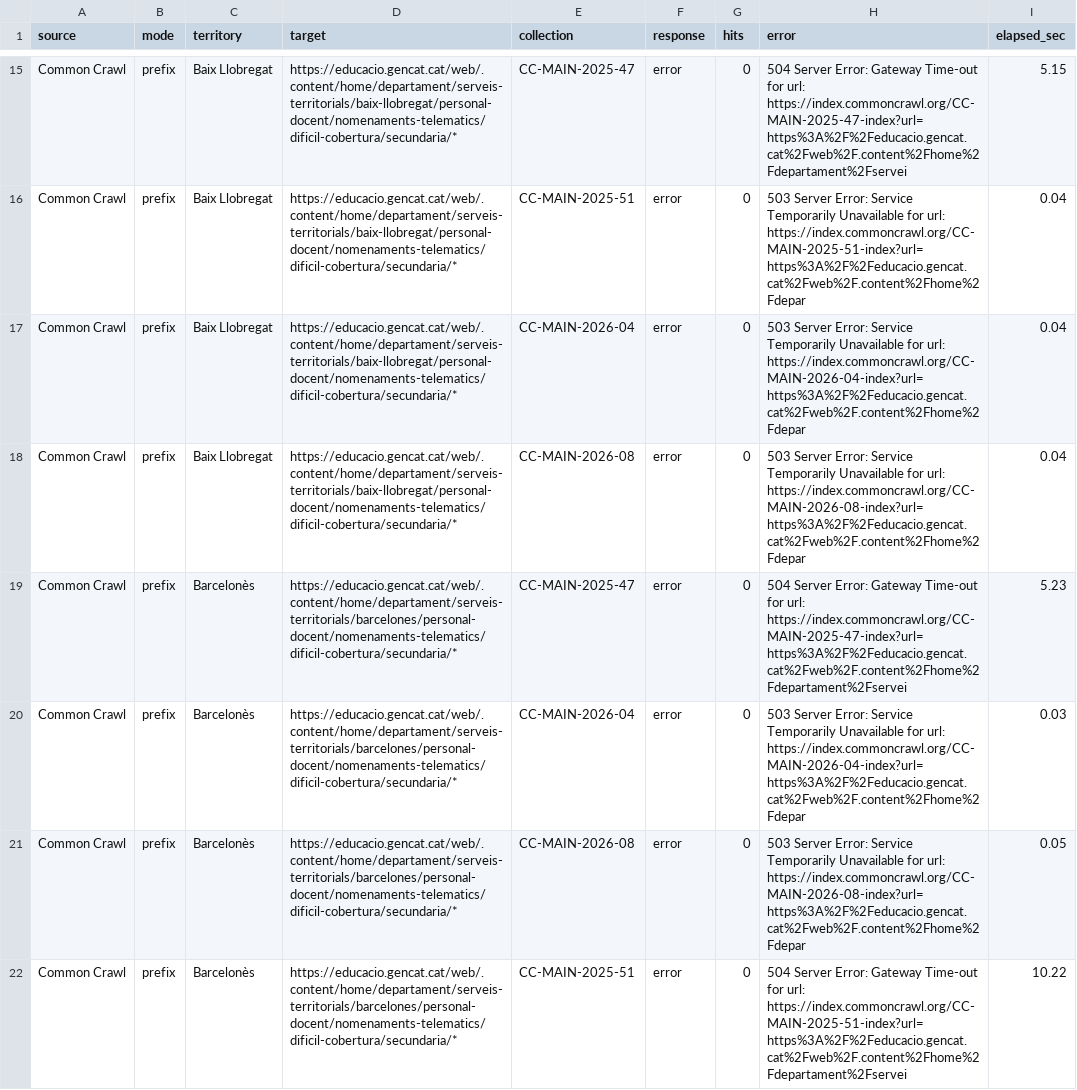
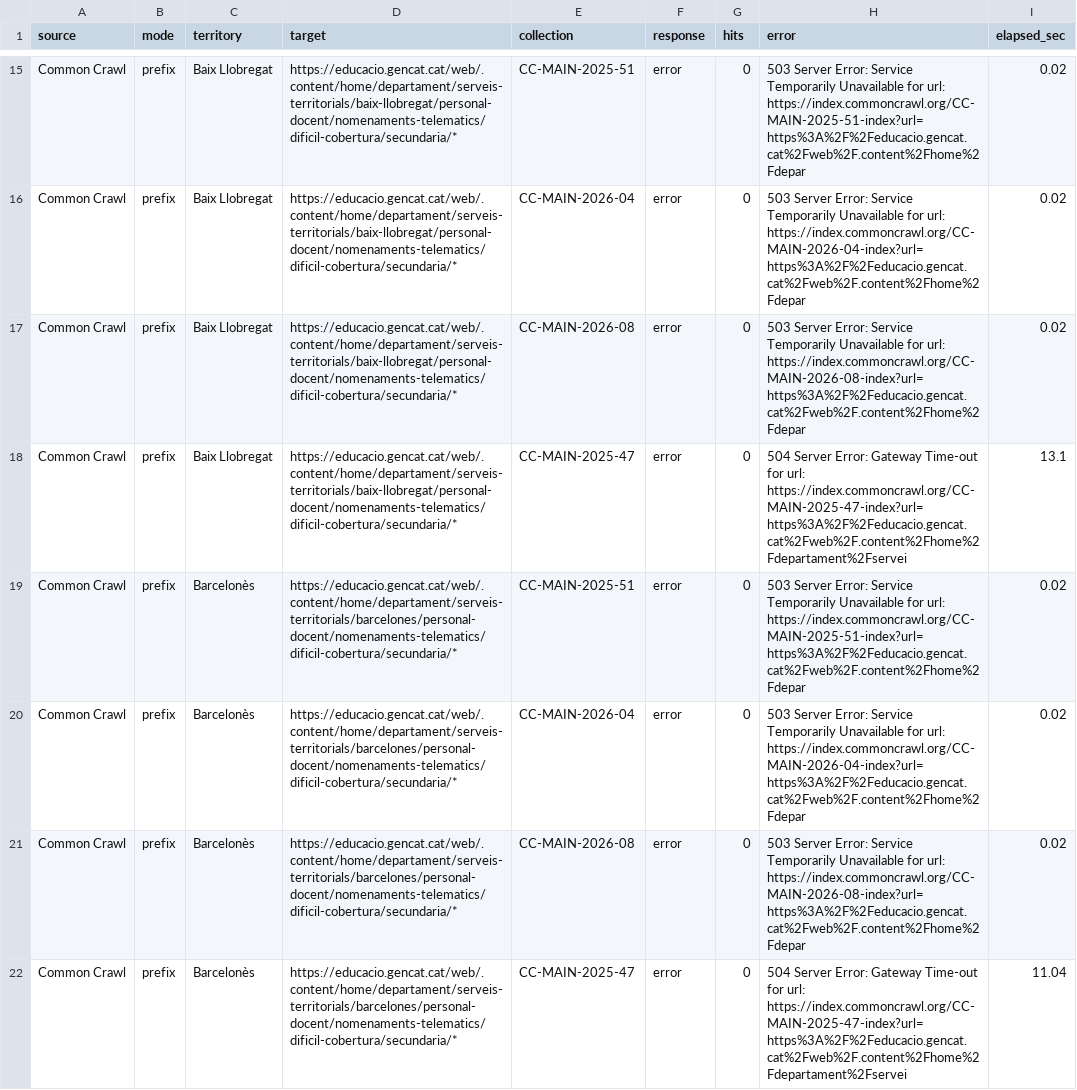
Before and after one commit to hectorPascualC/ustec-dc-historic-2025-2026, a CSV file: exports_official/ARXIU_CONSULTES.csv, drawn as a sheet; only a part is shown, gaps mark what is left out; the diff covers the shown part only; the diff names each change by its address in the sheet, - before the commit and + after, or states it on an @@ line.

```diff
--- a/exports_official/ARXIU_CONSULTES.csv
+++ b/exports_official/ARXIU_CONSULTES.csv
-E15 (collection): CC-MAIN-2025-47
+E15 (collection): CC-MAIN-2025-51
-H15 (error): 504 Server Error: Gateway Time-out for url: https://index.commoncrawl.org/CC-MAIN-2025-47-index?url=https%3A%2F%2Feducacio.gencat.cat%2Fweb%2F.content%2Fhome%2Fdepartament%2Fservei
+H15 (error): 503 Server Error: Service Temporarily Unavailable for url: https://index.commoncrawl.org/CC-MAIN-2025-51-index?url=https%3A%2F%2Feducacio.gencat.cat%2Fweb%2F.content%2Fhome%2Fdepar
-I15 (elapsed_sec): 5.15
+I15 (elapsed_sec): 0.02
-E16 (collection): CC-MAIN-2025-51
+E16 (collection): CC-MAIN-2026-04
-H16 (error): …for url: https://index.commoncrawl.org/CC-MAIN-2025-51-index?url=https%3A%2F%2Feducacio.gencat.cat%2Fweb%2F.content%2Fhome%2Fdepar
+H16 (error): …for url: https://index.commoncrawl.org/CC-MAIN-2026-04-index?url=https%3A%2F%2Feducacio.gencat.cat%2Fweb%2F.content%2Fhome%2Fdepar
-I16:I17 (elapsed_sec): 0.04
+I16:I17 (elapsed_sec): 0.02
-E17 (collection): CC-MAIN-2026-04
+E17 (collection): CC-MAIN-2026-08
-H17 (error): …for url: https://index.commoncrawl.org/CC-MAIN-2026-04-index?url=https%3A%2F%2Feducacio.gencat.cat%2Fweb%2F.content%2Fhome%2Fdepar
+H17 (error): …for url: https://index.commoncrawl.org/CC-MAIN-2026-08-index?url=https%3A%2F%2Feducacio.gencat.cat%2Fweb%2F.content%2Fhome%2Fdepar
-E18 (collection): CC-MAIN-2026-08
+E18 (collection): CC-MAIN-2025-47
-H18 (error): 503 Server Error: Service Temporarily Unavailable for url: https://index.commoncrawl.org/CC-MAIN-2026-08-index?url=https%3A%2F%2Feducacio.gencat.cat%2Fweb%2F.content%2Fhome%2Fdepar
+H18 (error): 504 Server Error: Gateway Time-out for url: https://index.commoncrawl.org/CC-MAIN-2025-47-index?url=https%3A%2F%2Feducacio.gencat.cat%2Fweb%2F.content%2Fhome%2Fdepartament%2Fservei
-I18 (elapsed_sec): 0.04
+I18 (elapsed_sec): 13.1
-E19 (collection): CC-MAIN-2025-47
+E19 (collection): CC-MAIN-2025-51
-H19 (error): 504 Server Error: Gateway Time-out for url: https://index.commoncrawl.org/CC-MAIN-2025-47-index?url=https%3A%2F%2Feducacio.gencat.cat%2Fweb%2F.content%2Fhome%2Fdepartament%2Fservei
+H19 (error): 503 Server Error: Service Temporarily Unavailable for url: https://index.commoncrawl.org/CC-MAIN-2025-51-index?url=https%3A%2F%2Feducacio.gencat.cat%2Fweb%2F.content%2Fhome%2Fdepar
-I19 (elapsed_sec): 5.23
+I19 (elapsed_sec): 0.02
-I20 (elapsed_sec): 0.03
+I20 (elapsed_sec): 0.02
-I21 (elapsed_sec): 0.05
+I21 (elapsed_sec): 0.02
-E22 (collection): CC-MAIN-2025-51
+E22 (collection): CC-MAIN-2025-47
-H22 (error): …for url: https://index.commoncrawl.org/CC-MAIN-2025-51-index?url=https%3A%2F%2Feducacio.gencat.cat%2Fweb%2F.content%2Fhome%2Fdepartament%2Fservei
+H22 (error): …for url: https://index.commoncrawl.org/CC-MAIN-2025-47-index?url=https%3A%2F%2Feducacio.gencat.cat%2Fweb%2F.content%2Fhome%2Fdepartament%2Fservei
-I22 (elapsed_sec): 10.22
+I22 (elapsed_sec): 11.04
```
Also changed, not shown: 1 added row, 1 removed row and 62 edited cells elsewhere in this file, exports_official/ARXIU_CAPTURES.csv, 1 other file.
